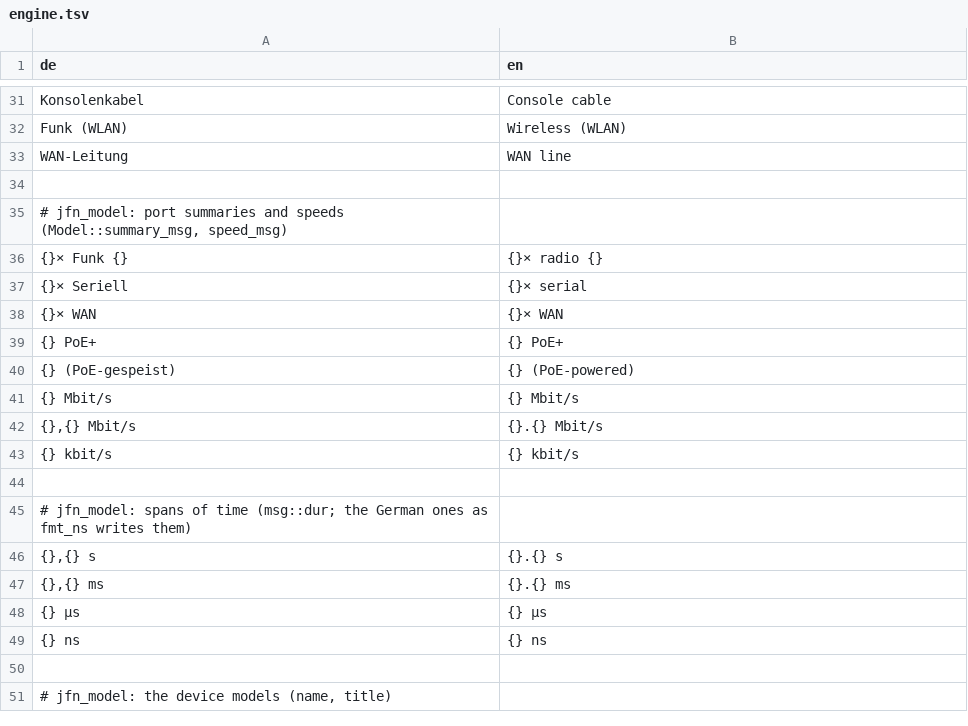
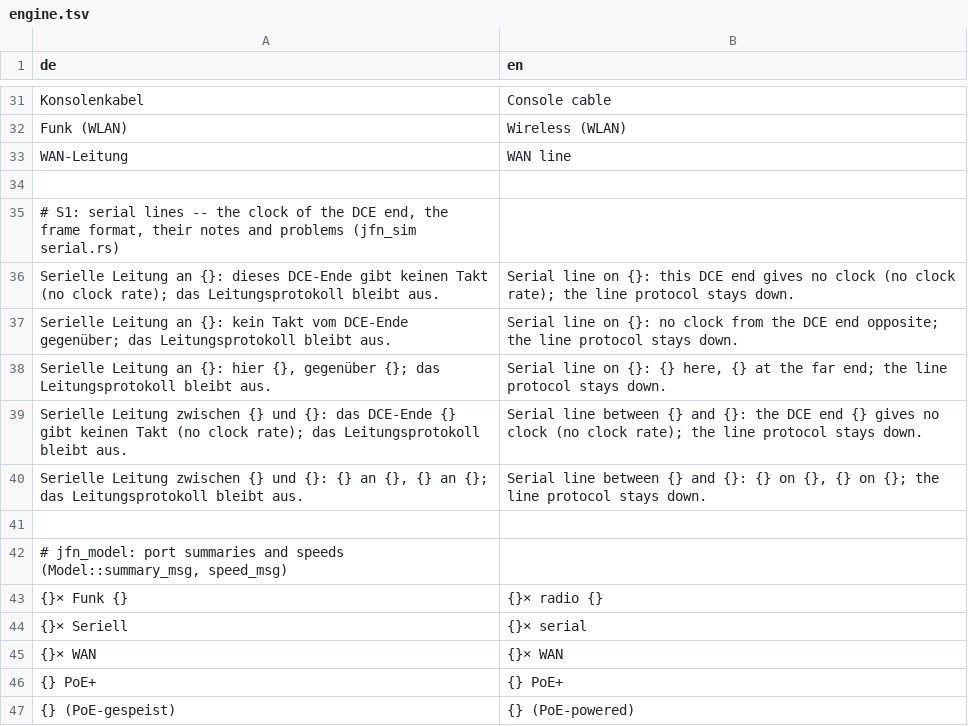
Before and after one commit to JFLibrary/JFNetworker, a TSV file: src/locales/engine.tsv, drawn as a sheet; only a part is shown, gaps mark what is left out; the shorter side is filled out with more unchanged rows; the diff names each change by its address in the sheet, - before the commit and + after, or states it on an @@ line.

```diff
--- a/src/locales/engine.tsv
+++ b/src/locales/engine.tsv
+row 35: # S1: serial lines -- the clock of the DCE end, the frame format, their notes and problems (jfn_sim serial.rs)
+row 36: Serielle Leitung an {}: dieses DCE-Ende gibt keinen Takt (no clock rate); das Leitungsprotokoll bleibt aus. | Serial line on {}: this DCE end gives no clock (no clock rate); the line protocol stays down.
+row 37: Serielle Leitung an {}: kein Takt vom DCE-Ende gegenüber; das Leitungsprotokoll bleibt aus. | Serial line on {}: no clock from the DCE end opposite; the line protocol stays down.
+row 38: Serielle Leitung an {}: hier {}, gegenüber {}; das Leitungsprotokoll bleibt aus. | Serial line on {}: {} here, {} at the far end; the line protocol stays down.
+row 39: Serielle Leitung zwischen {} und {}: das DCE-Ende {} gibt keinen Takt (no clock rate); das Leitungsprotokoll bleibt aus. | Serial line between {} and {}: the DCE end {} gives no clock (no clock rate); the line protocol stays down.
+row 40: Serielle Leitung zwischen {} und {}: {} an {}, {} an {}; das Leitungsprotokoll bleibt aus. | Serial line between {} and {}: {} on {}, {} on {}; the line protocol stays down.
+row 41: (empty)
```
Also changed, not shown: 24 other files.
